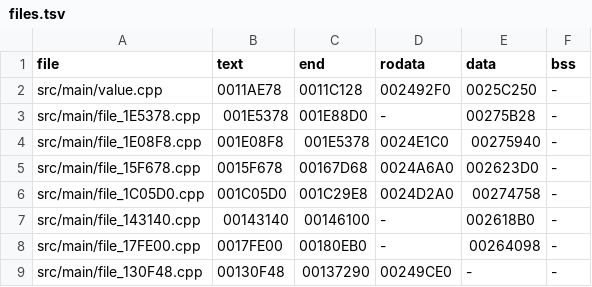
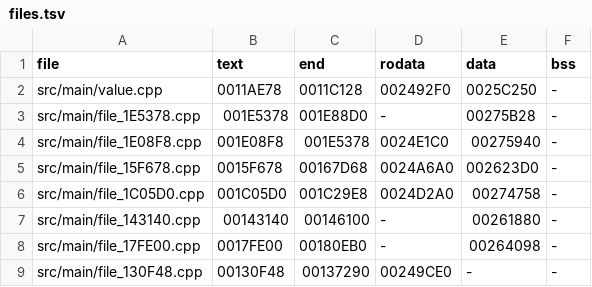
Before and after one commit to OpenThievius/sly1-decomp, a TSV file: config/us/files.tsv, drawn as a sheet.

Commit message:
feat(us): prove the .data of the file from 0x143140
The file's .data is 0x261880 to 0x261994, linked in one piece from
src/main/file_143140.cpp: the vectors D_00261880, D_00261890 and
D_002618B8, the floats D_002618A0, D_002618A4 and D_002618A8, the
colour D_002618B0, the fifteen labels only its assembly reads,
included in their place, and D_00261990, the pointer much of the game
reads, which sits last in this file's data. The rest of its 16-byte
label is padding before the next file's. The C globals move from the
windows 00140000.cpp and 00144000.cpp.

Verified: tools/build.py printed MATCH with 3787 functions from C and
769 globals; tools/version_check.py wrote 77 absent, 5 differs, 3786
match; tools/build.py --version eu printed MATCH; the unit tests and
tests/check_repository.py pass.

```diff
--- a/config/us/files.tsv
+++ b/config/us/files.tsv
@@ -6,3 +6,3 @@ src/main/file_15F678.cpp	0015F678	00167D68	0024A6A0	002623D0	-
 src/main/file_1C05D0.cpp	001C05D0	001C29E8	0024D2A0	00274758	-
-src/main/file_143140.cpp	00143140	00146100	-	002618B0	-
+src/main/file_143140.cpp	00143140	00146100	-	00261880	-
 src/main/file_17FE00.cpp	0017FE00	00180EB0	-	00264098	-
```
Also changed, not shown: 3 other files.
